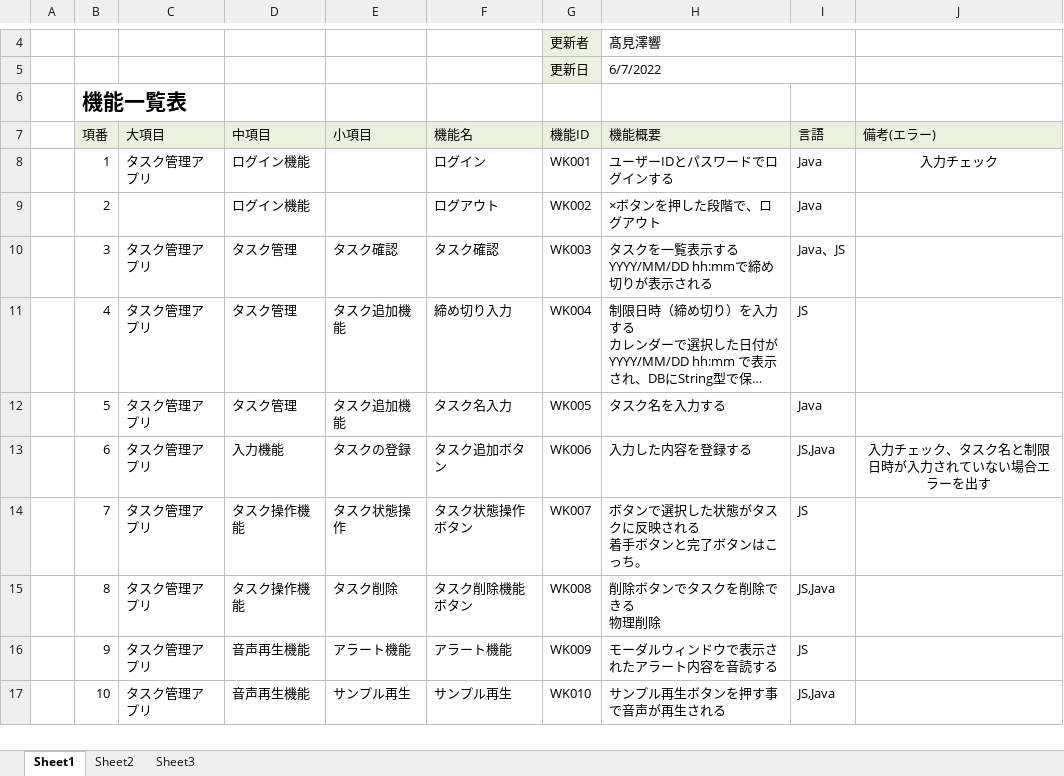
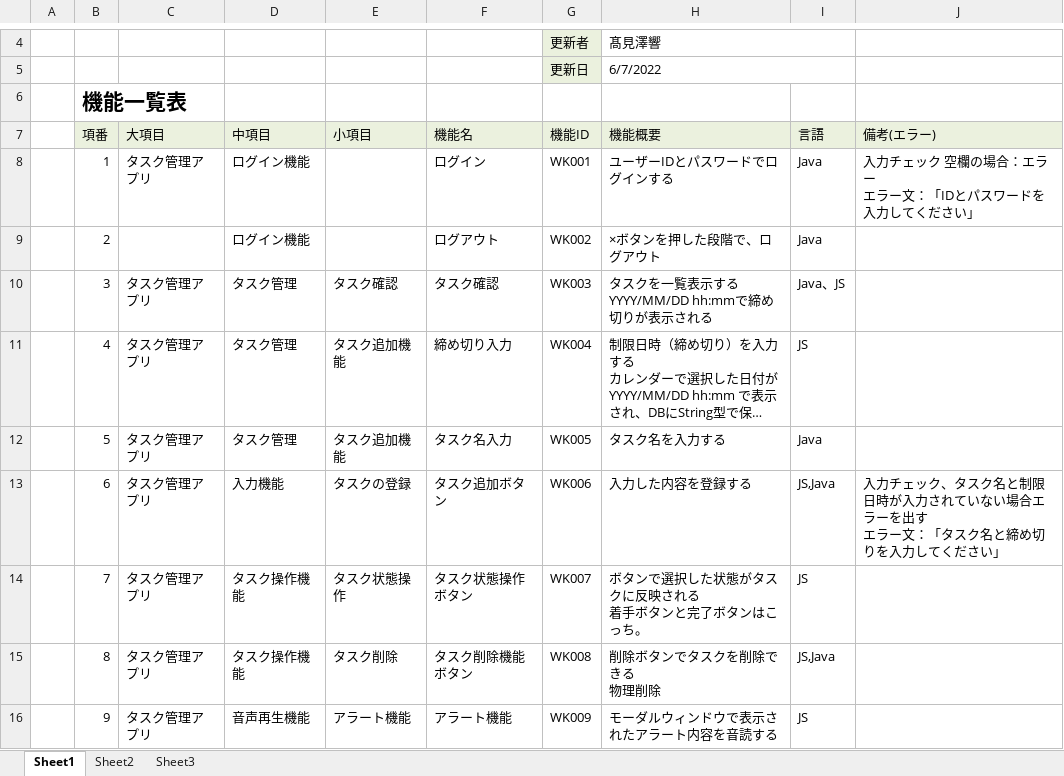
Before and after one commit to dojo2022/F-2, an Excel workbook: doc/04_機能一覧_F2.xlsx, sheet Sheet1, drawn as a sheet; only a part is shown, gaps mark what is left out; the shorter side is filled out with more unchanged rows; long unchanged cells end in …; values as stored, in another font and other column widths than the file's, no borders; ↵ is a line break in a cell; the diff names each change by its address in the sheet, - before the commit and + after, or states it on an @@ line.

Commit message:
機能一覧にエラー文を追加

```diff
--- a/doc/04_機能一覧_F2.xlsx (sheet Sheet1)
+++ b/doc/04_機能一覧_F2.xlsx (sheet Sheet1)
-J8 (備考(エラー)): 入力チェック
+J8 (備考(エラー)): 入力チェック 空欄の場合：エラー ↵ エラー文：「IDとパスワードを入力してください」
-J8 alignment: center
+J8 alignment: left
-J13 (備考(エラー)): …ーを出す
+J13 (備考(エラー)): …ーを出す ↵ エラー文：「タスク名と締め切りを入力してください」
-J13 alignment: center
+J13 alignment: left
```
